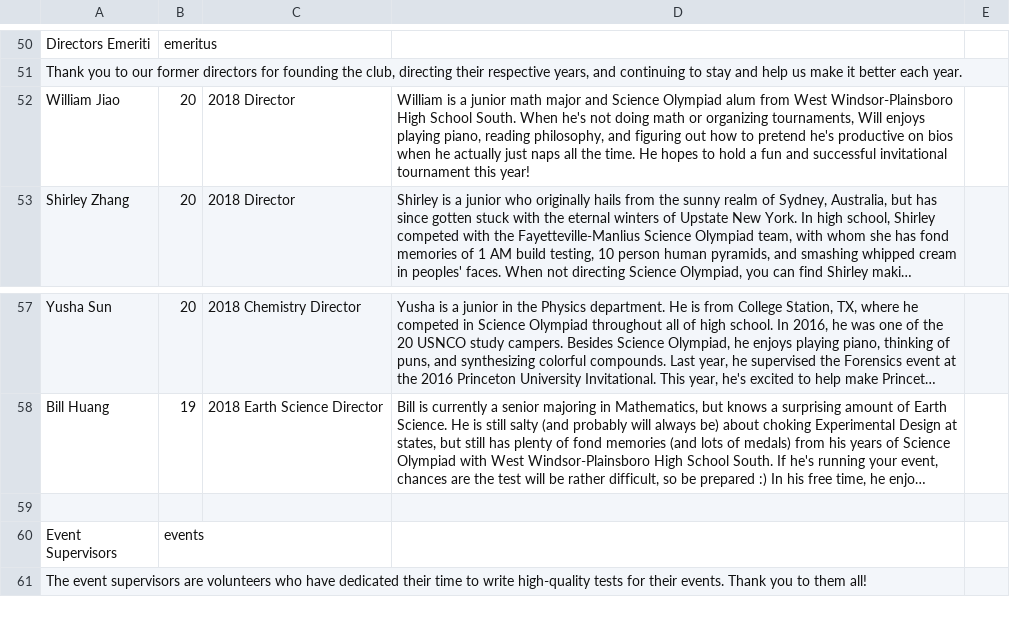
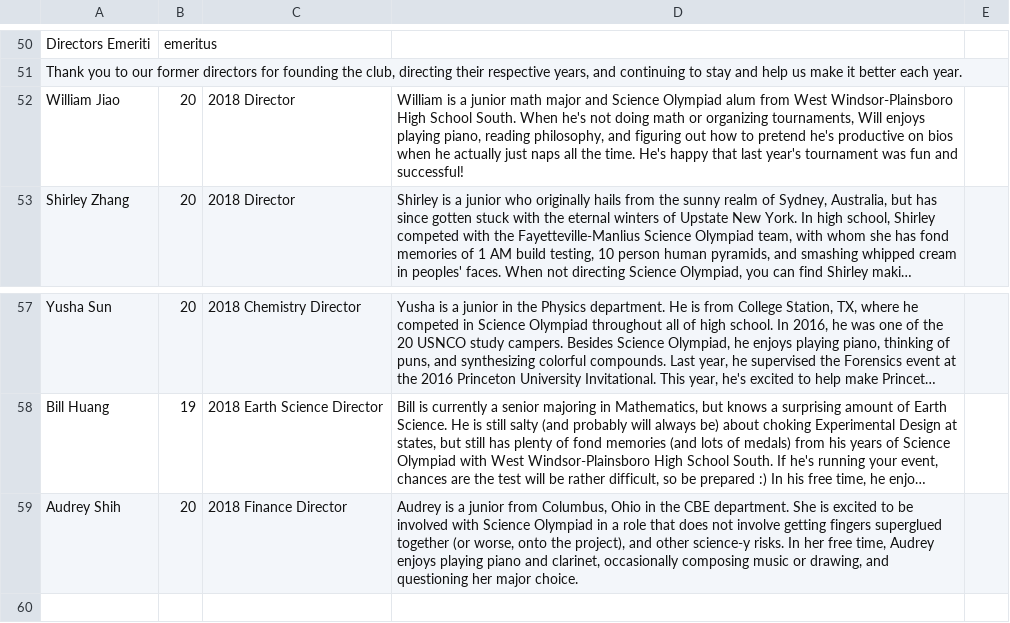
Before and after one commit to dfan/puscioly, a TSV file: scripts/team.tsv, drawn as a sheet; only a part is shown, gaps mark what is left out; the shorter side is filled out with more unchanged rows; long unchanged cells end in …; the diff names each change by its address in the sheet, - before the commit and + after, or states it on an @@ line.

```diff
--- a/scripts/team.tsv
+++ b/scripts/team.tsv
-D52: …the time. He hopes to hold a fun and successful invitational tournament this year!
+D52: …the time. He's happy that last year's tournament was fun and successful!
+row 59: Audrey Shih | 20 | 2018 Finance Director | Audrey is a junior from Columbus, Ohio in the CBE department. She is excited to be involved with Science Olympiad in a role that does not involve getting fingers superglued together (or worse, onto the project), and other science-y risks. In her free time, Audrey enjoys playing piano and clarinet, occasionally composing music or drawing, and questioning her major choice.
```
Also changed, not shown: 8 other files.
